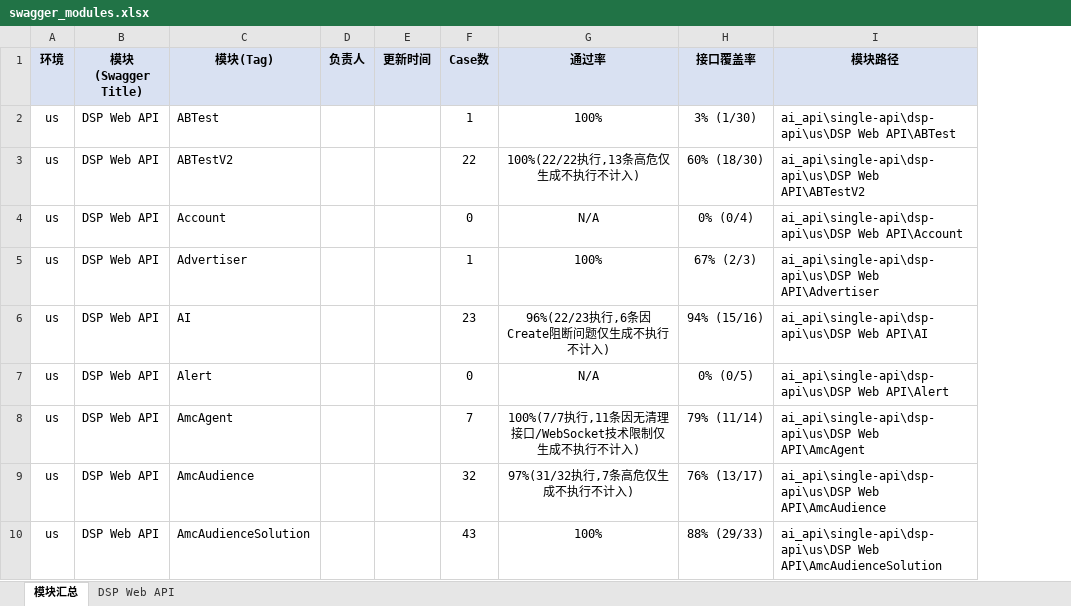
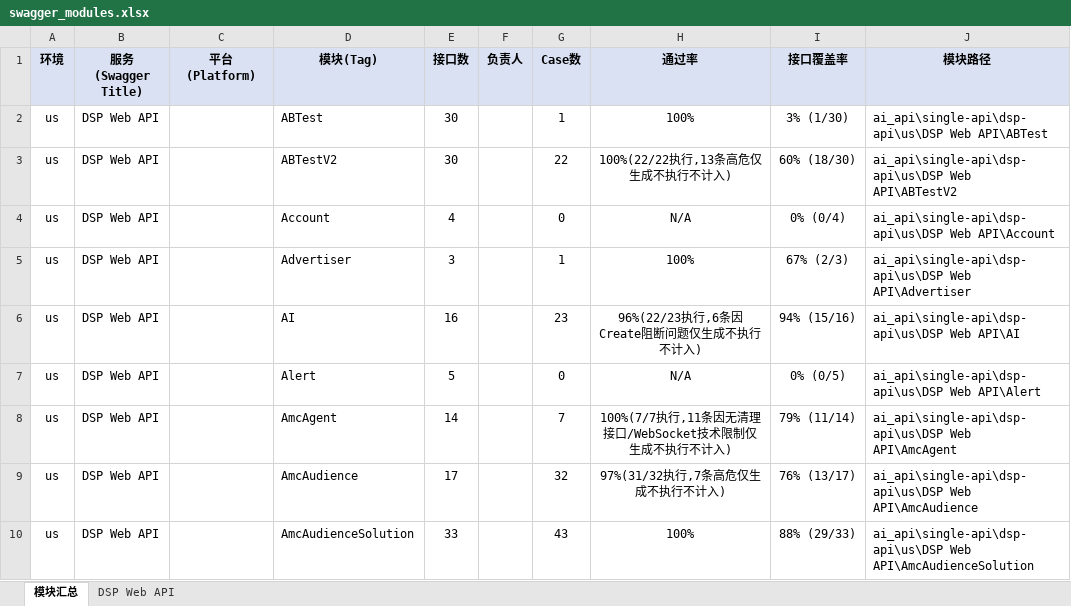
Before and after one commit to guguangjie-pacvue/ai_api, an Excel workbook: single-api/dsp-api/swagger_modules.xlsx, sheet 模块汇总, drawn as a sheet; only a part is shown; values as stored, in another font and other column widths than the file's, no borders; removed rows and columns are numbered as before the commit, all else as after; the diff names each change by its address in the sheet, - before the commit and + after, or states it on an @@ line.

Commit message:
修正 dsp-api 覆盖率统计文件的列结构，对齐其余服务规范
swagger_modules.xlsx「模块汇总」/「DSP Web API」两个 sheet 缺「平台(Platform)」
「接口数」列、多余「更新时间」空列、「服务(Swagger Title)」列名误写成「模块」，
与 SKILL.md 规定的跨服务统一列结构不一致；重新生成 coverage.json 保持同步。

```diff
--- a/single-api/dsp-api/swagger_modules.xlsx (sheet 模块汇总)
+++ b/single-api/dsp-api/swagger_modules.xlsx (sheet 模块汇总)
+column C (平台(Platform)), empty
+column E (接口数), rows 2-10: 30 | 30 | 4 | 3 | 16 | 5 | 14 | 17 | 33
-column E (更新时间), empty
-B1: 模块(Swagger Title)
+B1: 服务(Swagger Title)
```
Also changed, not shown: sheet DSP Web API, 1 other file.
